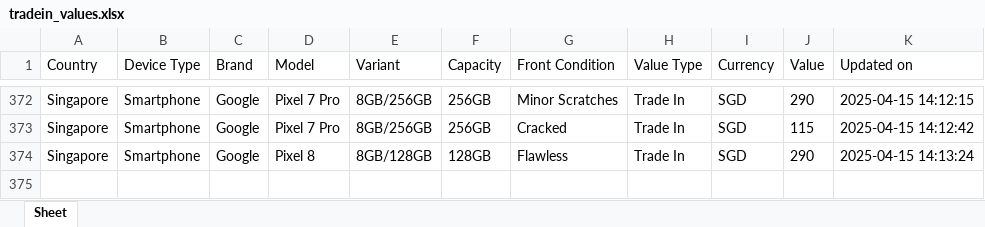
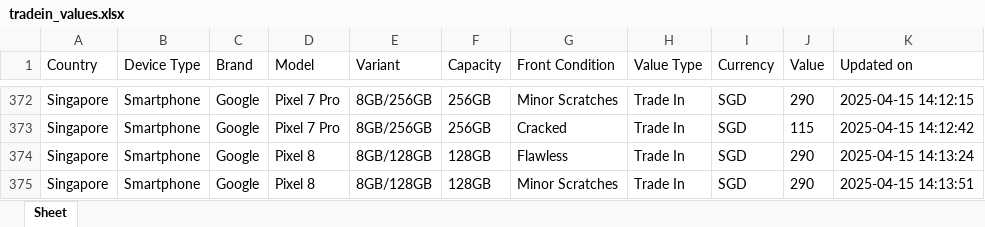
Before and after one commit to Ashutoshmitra/TradeBot, an Excel workbook: tradein_values.xlsx, sheet Sheet, drawn as a sheet; only a part is shown, gaps mark what is left out; values as stored, in another font and other column widths than the file's, no borders; the diff names each change by its address in the sheet, - before the commit and + after, or states it on an @@ line.

```diff
--- a/tradein_values.xlsx (sheet Sheet)
+++ b/tradein_values.xlsx (sheet Sheet)
+row 375: Singapore | Smartphone | Google | Pixel 8 | 8GB/128GB | 128GB | Minor Scratches | Trade In | SGD | 290 | 2025-04-15 14:13:51
```
